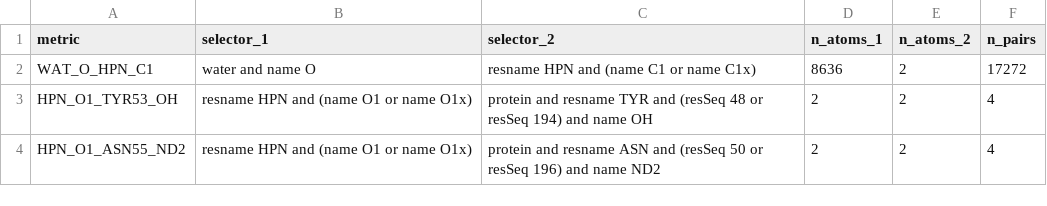
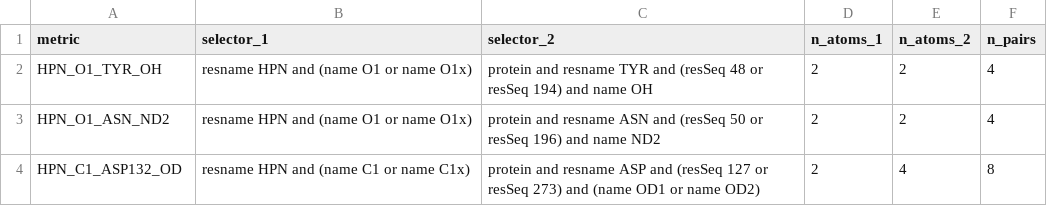
Before and after one commit to gemmacollv/EVB-LEH, a CSV file: calculs/analisi/resultats/joined/holo/catalytic_atom_distance_selections.csv, drawn as a sheet.

```diff
--- a/calculs/analisi/resultats/joined/holo/catalytic_atom_distance_selections.csv
+++ b/calculs/analisi/resultats/joined/holo/catalytic_atom_distance_selections.csv
@@ -1,4 +1,4 @@
 metric,selector_1,selector_2,n_atoms_1,n_atoms_2,n_pairs
-WAT_O_HPN_C1,water and name O,resname HPN and (name C1 or name C1x),8636,2,17272
-HPN_O1_TYR53_OH,resname HPN and (name O1 or name O1x),protein and resname TYR and (resSeq 48 or resSeq 194) and name OH,2,2,4
-HPN_O1_ASN55_ND2,resname HPN and (name O1 or name O1x),protein and resname ASN and (resSeq 50 or resSeq 196) and name ND2,2,2,4
+HPN_O1_TYR_OH,resname HPN and (name O1 or name O1x),protein and resname TYR and (resSeq 48 or resSeq 194) and name OH,2,2,4
+HPN_O1_ASN_ND2,resname HPN and (name O1 or name O1x),protein and resname ASN and (resSeq 50 or resSeq 196) and name ND2,2,2,4
+HPN_C1_ASP132_OD,resname HPN and (name C1 or name C1x),protein and resname ASP and (resSeq 127 or resSeq 273) and (name OD1 or name OD2),2,4,8
```
Also changed, not shown: calculs/analisi/resultats/joined/holo/catalytic_atom_distance_summary.csv, calculs/analisi/resultats/joined/holo/catalytic_atom_distances.csv, 3 other files.
